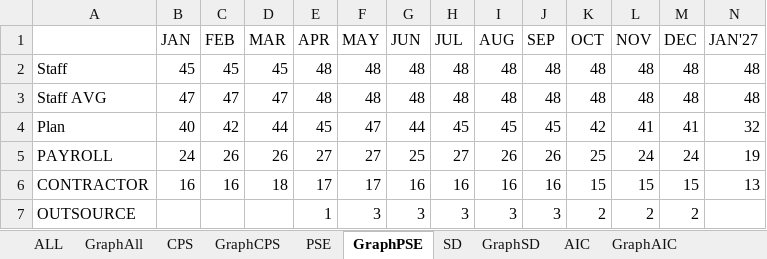
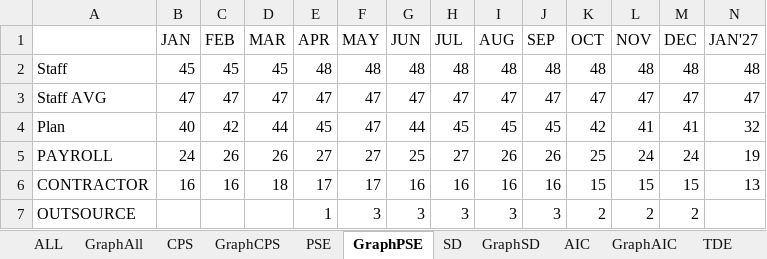
Before and after one commit to wrisr/rm-workforce, an Excel workbook: workforceresult.xlsx, sheet GraphPSE, drawn as a sheet; only a part is shown; values as stored, in another font and other column widths than the file's, no borders; removed rows and columns are numbered as before the commit, all else as after; rows hold the shown columns only; the diff names each change by its address in the sheet, - before the commit and + after, or states it on an @@ line.

```diff
--- a/workforceresult.xlsx (sheet GraphPSE)
+++ b/workforceresult.xlsx (sheet GraphPSE)
+sheet tab: TDE
-row 3: Staff AVG | 47 | 47 | 47 | 48 | 48 | 48 | 48 | 48 | 48 | 48 | 48 | 48 | 48
+row 3: Staff AVG | 47 | 47 | 47 | 47 | 47 | 47 | 47 | 47 | 47 | 47 | 47 | 47 | 47
```
Also changed, not shown: sheet AIC, sheet PSE, sheet GraphAIC, other sheet tabs.
